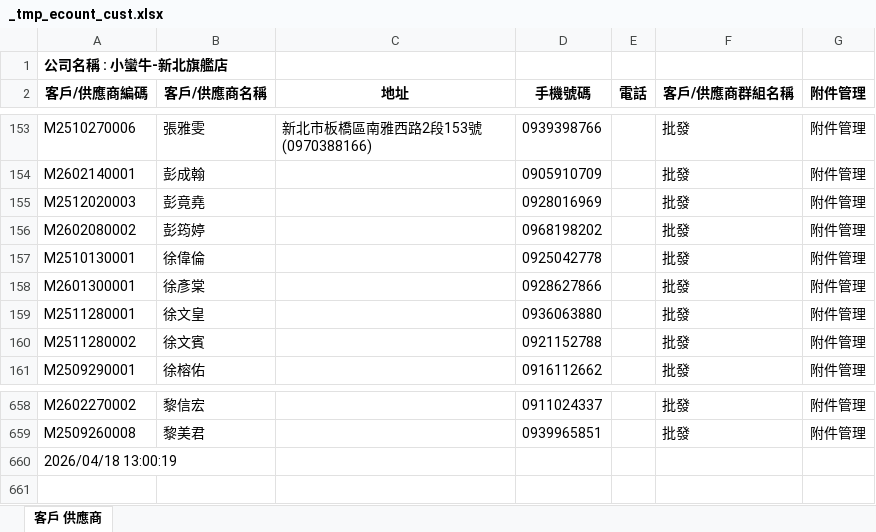
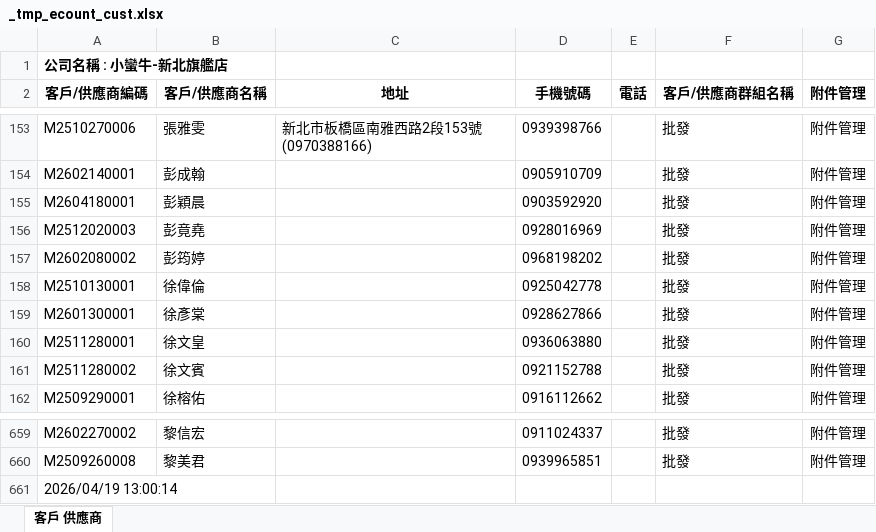
Before and after one commit to LINE-CS-BOT/BEAR, an Excel workbook: data/_tmp_ecount_cust.xlsx, sheet 客戶 供應商, drawn as a sheet; only a part is shown, gaps mark what is left out; values as stored, in another font and other column widths than the file's, no borders; addresses are those after the commit; the diff names each change by its address in the sheet, - before the commit and + after, or states it on an @@ line.

```diff
--- a/data/_tmp_ecount_cust.xlsx (sheet 客戶 供應商)
+++ b/data/_tmp_ecount_cust.xlsx (sheet 客戶 供應商)
+row 155: M2604180001 | 彭穎晨 |  | 0903592920 |  | 批發 | 附件管理
-A661 (客戶/供應商編碼): 2026/04/18 13:00:19
+A661 (客戶/供應商編碼): 2026/04/19 13:00:14
```
Also changed, not shown: 1 other file.
